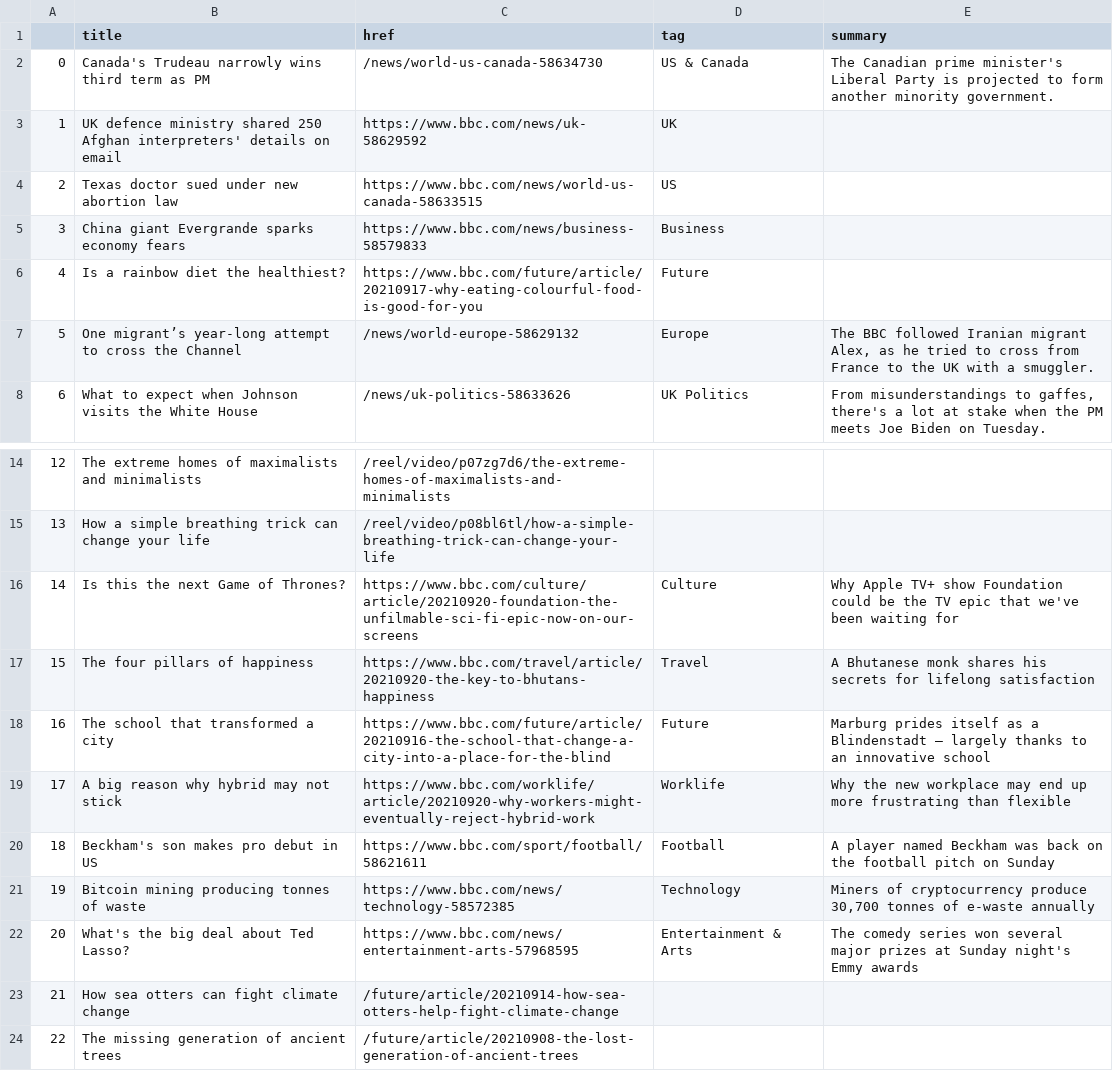
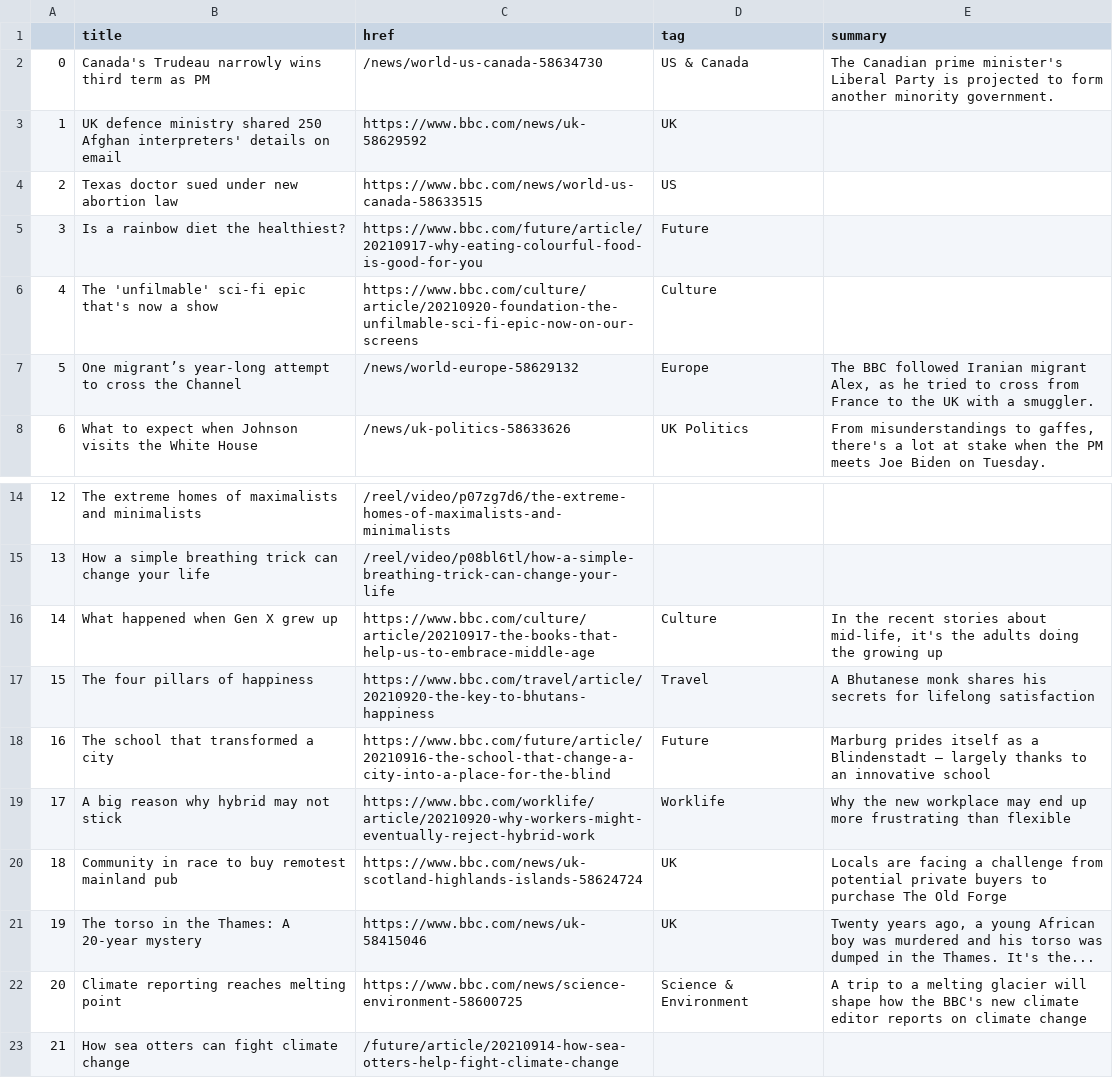
Before and after one commit to alyssafrndz/automatic-scraper, a CSV file: bbc-headlines.csv, drawn as a sheet; only a part is shown, gaps mark what is left out; the shorter side is filled out with more unchanged rows.

```diff
--- a/bbc-headlines.csv
+++ b/bbc-headlines.csv
@@ -4,4 +4,4 @@
 2,Texas doctor sued under new abortion law,https://www.bbc.com/news/world-us-canada-58633515,US,
-3,China giant Evergrande sparks economy fears,https://www.bbc.com/news/business-58579833,Business,
-4,Is a rainbow diet the healthiest?,https://www.bbc.com/future/article/20210917-why-eating-colourful-food-is-good-for-you,Future,
+3,Is a rainbow diet the healthiest?,https://www.bbc.com/future/article/20210917-why-eating-colourful-food-is-good-for-you,Future,
+4,The 'unfilmable' sci-fi epic that's now a show,https://www.bbc.com/culture/article/20210920-foundation-the-unfilmable-sci-fi-epic-now-on-our-screens,Culture,
 5,One migrant’s year-long attempt to cross the Channel,/news/world-europe-58629132,Europe,"The BBC followed Iranian migrant Alex, as he tried to cross from France to the UK with a smuggler."
@@ -15,3 +15,3 @@
 13,How a simple breathing trick can change your life,/reel/video/p08bl6tl/how-a-simple-breathing-trick-can-change-your-life,,
-14,Is this the next Game of Thrones?,https://www.bbc.com/culture/article/20210920-foundation-the-unfilmable-sci-fi-epic-now-on-our-screens,Culture,Why Apple TV+ show Foundation could be the TV epic that we've been waiting for
+14,What happened when Gen X grew up,https://www.bbc.com/culture/article/20210917-the-books-that-help-us-to-embrace-middle-age,Culture,"In the recent stories about mid-life, it's the adults doing the growing up"
 15,The four pillars of happiness,https://www.bbc.com/travel/article/20210920-the-key-to-bhutans-happiness,Travel,A Bhutanese monk shares his secrets for lifelong satisfaction
@@ -19,5 +19,5 @@
 17,A big reason why hybrid may not stick,https://www.bbc.com/worklife/article/20210920-why-workers-might-eventually-reject-hybrid-work,Worklife,Why the new workplace may end up more frustrating than flexible
-18,Beckham's son makes pro debut in US,https://www.bbc.com/sport/football/58621611,Football,A player named Beckham was back on the football pitch on Sunday
-19,Bitcoin mining producing tonnes of waste,https://www.bbc.com/news/technology-58572385,Technology,"Miners of cryptocurrency produce 30,700 tonnes of e-waste annually"
-20,What's the big deal about Ted Lasso?,https://www.bbc.com/news/entertainment-arts-57968595,Entertainment & Arts,The comedy series won several major prizes at Sunday night's Emmy awards
+18,Community in race to buy remotest mainland pub,https://www.bbc.com/news/uk-scotland-highlands-islands-58624724,UK,Locals are facing a challenge from potential private buyers to purchase The Old Forge
+19,The torso in the Thames: A 20-year mystery,https://www.bbc.com/news/uk-58415046,UK,"Twenty years ago, a young African boy was murdered and his torso was dumped in the Thames. It's the..."
+20,Climate reporting reaches melting point,https://www.bbc.com/news/science-environment-58600725,Science & Environment,A trip to a melting glacier will shape how the BBC's new climate editor reports on climate change
 21,How sea otters can fight climate change,/future/article/20210914-how-sea-otters-help-fight-climate-change,,
```
